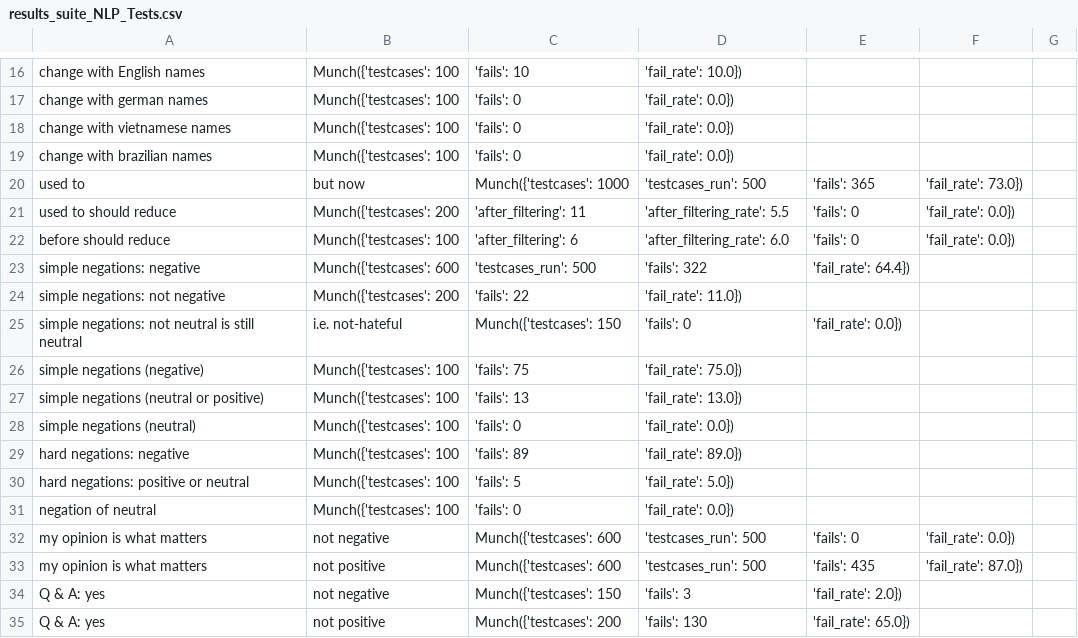
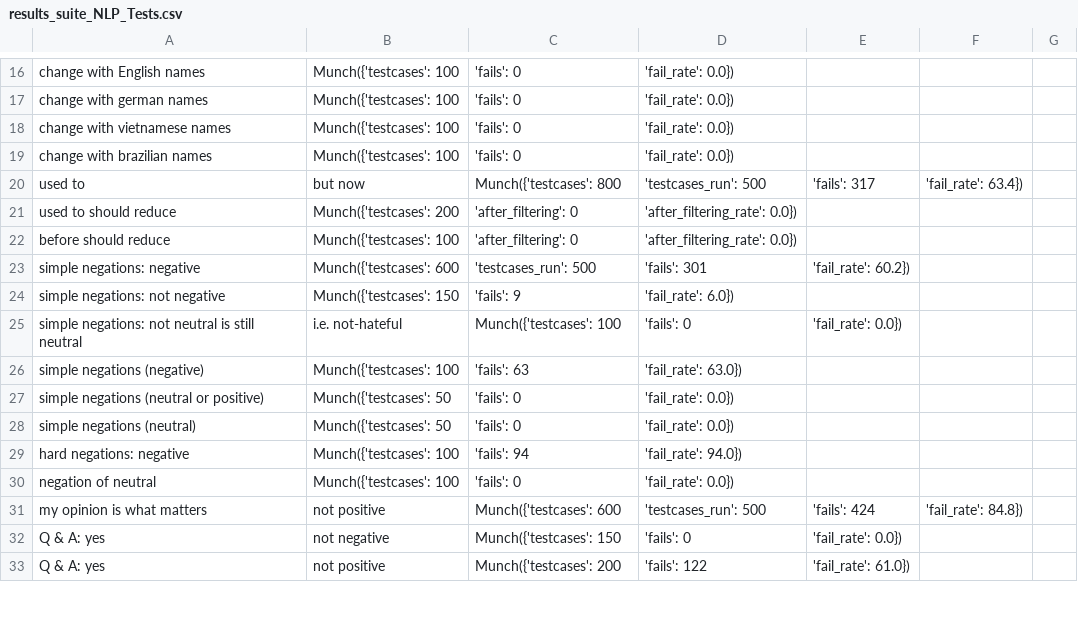
Before and after one commit to MartaMarchiori/Fairness-Analysis-with-CheckList, a CSV file: Suite/results_suite_NLP_Tests.csv, drawn as a sheet; only a part is shown, gaps mark what is left out; removed rows and columns are numbered as before the commit, all else as after; the diff covers the shown part only; the diff names each change by its address in the sheet, - before the commit and + after, or states it on an @@ line.

```diff
--- a/Suite/results_suite_NLP_Tests.csv
+++ b/Suite/results_suite_NLP_Tests.csv
-C16: 'fails': 10
+C16: 'fails': 0
-D16: 'fail_rate': 10.0})
+D16: 'fail_rate': 0.0})
-C20: Munch({'testcases': 1000
+C20: Munch({'testcases': 800
-E20: 'fails': 365
+E20: 'fails': 317
-F20: 'fail_rate': 73.0})
+F20: 'fail_rate': 63.4})
-C21: 'after_filtering': 11
+C21: 'after_filtering': 0
-D21: 'after_filtering_rate': 5.5
+D21: 'after_filtering_rate': 0.0})
-E21:E22: 'fails': 0
+E21:E22: (empty)
-F21:F22: 'fail_rate': 0.0})
+F21:F22: (empty)
-C22: 'after_filtering': 6
+C22: 'after_filtering': 0
-D22: 'after_filtering_rate': 6.0
+D22: 'after_filtering_rate': 0.0})
-D23: 'fails': 322
+D23: 'fails': 301
-E23: 'fail_rate': 64.4})
+E23: 'fail_rate': 60.2})
-B24: Munch({'testcases': 200
+B24: Munch({'testcases': 150
-C24: 'fails': 22
+C24: 'fails': 9
-D24: 'fail_rate': 11.0})
+D24: 'fail_rate': 6.0})
-C25: Munch({'testcases': 150
+C25: Munch({'testcases': 100
-C26: 'fails': 75
+C26: 'fails': 63
-D26: 'fail_rate': 75.0})
+D26: 'fail_rate': 63.0})
-B27:B28: Munch({'testcases': 100
+B27:B28: Munch({'testcases': 50
-C27: 'fails': 13
+C27: 'fails': 0
-D27: 'fail_rate': 13.0})
+D27: 'fail_rate': 0.0})
-C29: 'fails': 89
+C29: 'fails': 94
-D29: 'fail_rate': 89.0})
+D29: 'fail_rate': 94.0})
-row 30: hard negations: positive or neutral | Munch({'testcases': 100 | 'fails': 5 | 'fail_rate': 5.0})
-row 32: my opinion is what matters | not negative | Munch({'testcases': 600 | 'testcases_run': 500 | 'fails': 0 | 'fail_rate': 0.0})
-E31: 'fails': 435
+E31: 'fails': 424
-F31: 'fail_rate': 87.0})
+F31: 'fail_rate': 84.8})
-D32: 'fails': 3
+D32: 'fails': 0
-E32: 'fail_rate': 2.0})
+E32: 'fail_rate': 0.0})
-D33: 'fails': 130
+D33: 'fails': 122
-E33: 'fail_rate': 65.0})
+E33: 'fail_rate': 61.0})
```
Also changed, not shown: 3 removed rows and 61 edited cells elsewhere in this file, 9 other files.
